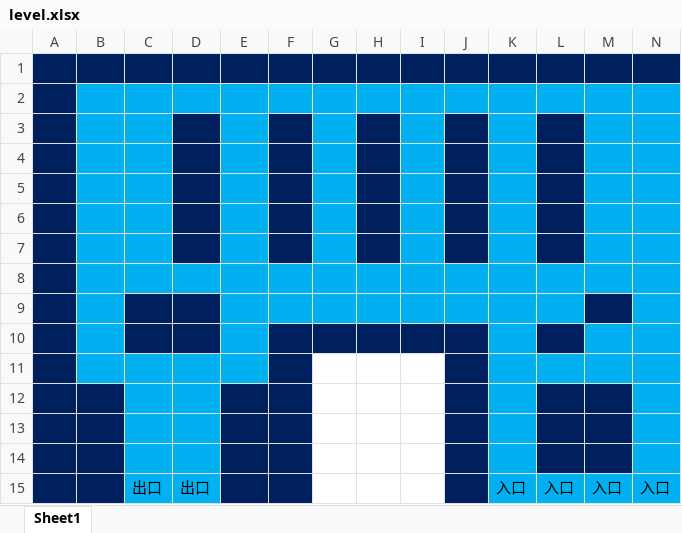
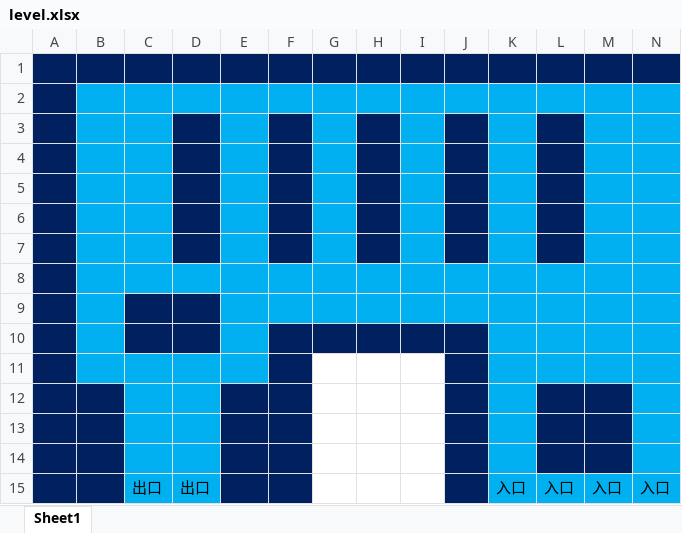
Before and after one commit to PaperbagLife/Shop-Sim, an Excel workbook: level.xlsx, sheet Sheet1, drawn as a sheet; values as stored, in another font and other column widths than the file's, no borders; the diff names each change by its address in the sheet, - before the commit and + after, or states it on an @@ line.

```diff
--- a/level.xlsx (sheet Sheet1)
+++ b/level.xlsx (sheet Sheet1)
-M9 fill: #002060
+M9 fill: #00B0F0
-L10 fill: #002060
+L10 fill: #00B0F0
```
Also changed, not shown: 6 other files.
